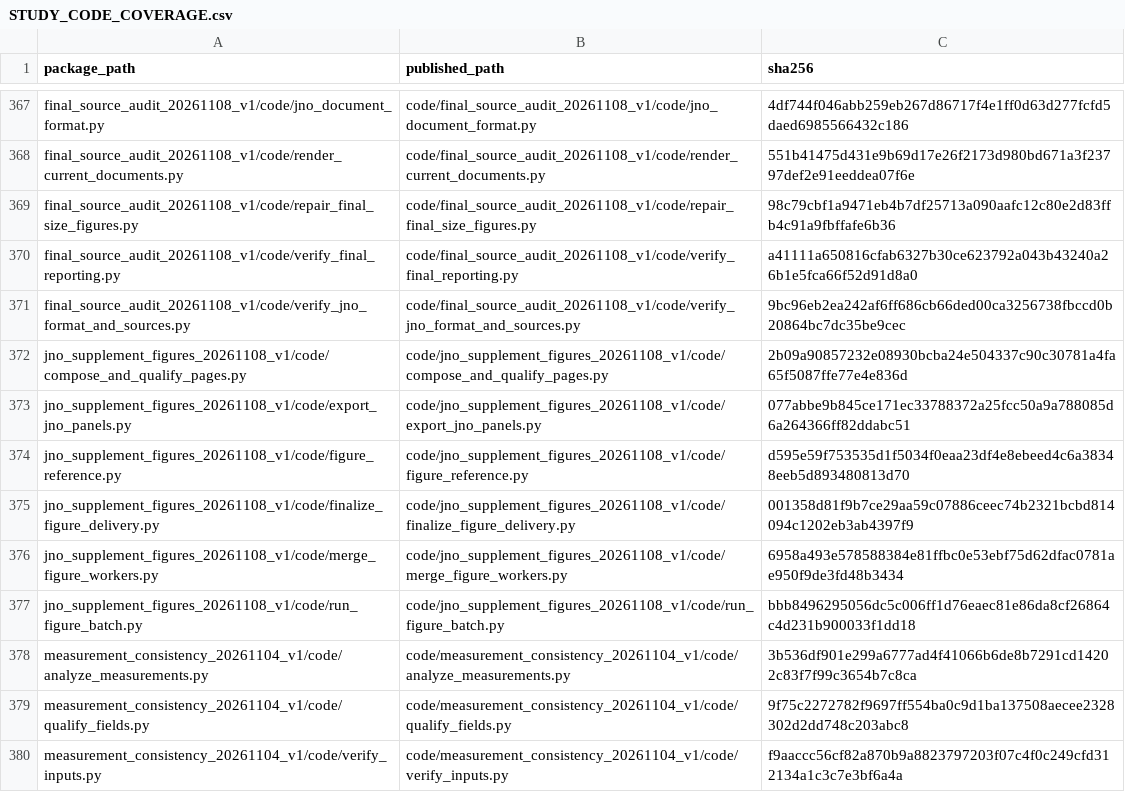
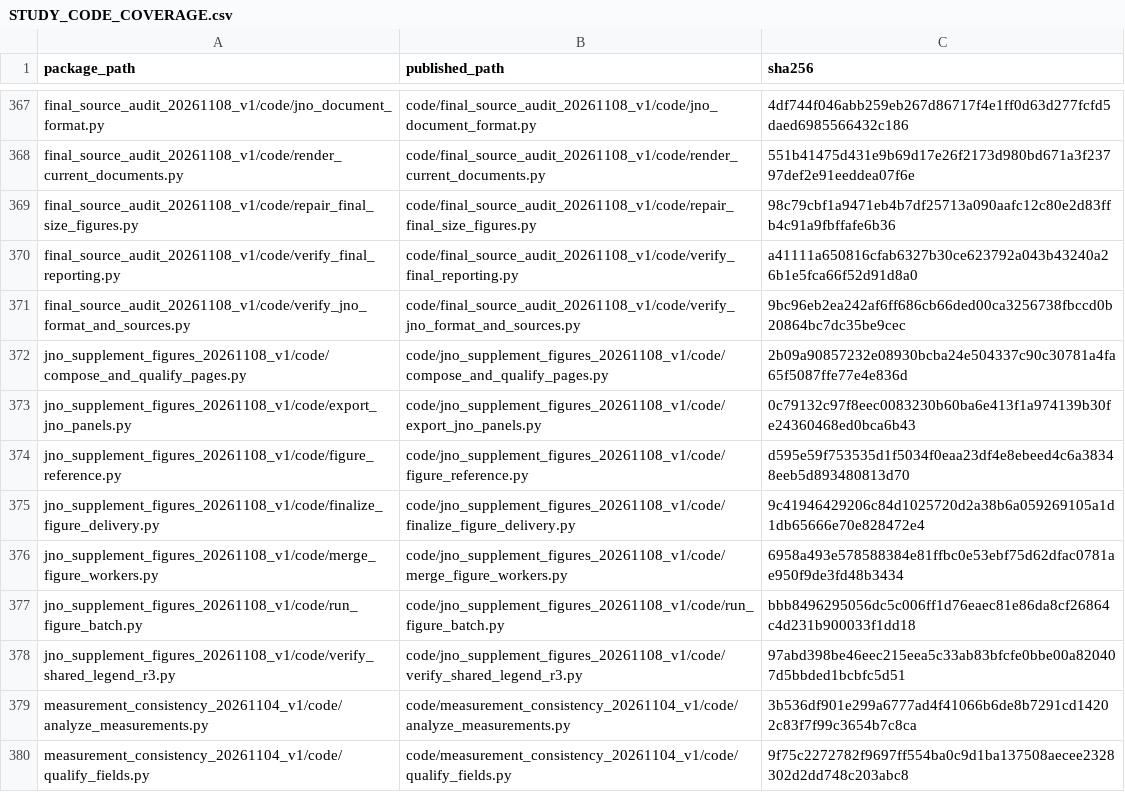
Before and after one commit to blanchzll/Postoperative-AKI-workflow, a CSV file: STUDY_CODE_COVERAGE.csv, drawn as a sheet; only a part is shown, gaps mark what is left out; the shorter side is filled out with more unchanged rows.

Commit message:
Correct reference-grid legend placement without changing estimates or intervals

```diff
--- a/STUDY_CODE_COVERAGE.csv
+++ b/STUDY_CODE_COVERAGE.csv
@@ -372,7 +372,8 @@ final_source_audit_20261108_v1/code/verify_jno_format_and_sources.py,code/final_
 jno_supplement_figures_20261108_v1/code/compose_and_qualify_pages.py,code/jno_supplement_figures_20261108_v1/code/compose_and_qualify_pages.py,2b09a90857232e08930bcba24e504337c90c30781a4fa65f5087ffe77e4e836d
-jno_supplement_figures_20261108_v1/code/export_jno_panels.py,code/jno_supplement_figures_20261108_v1/code/export_jno_panels.py,077abbe9b845ce171ec33788372a25fcc50a9a788085d6a264366ff82ddabc51
+jno_supplement_figures_20261108_v1/code/export_jno_panels.py,code/jno_supplement_figures_20261108_v1/code/export_jno_panels.py,0c79132c97f8eec0083230b60ba6e413f1a974139b30fe24360468ed0bca6b43
 jno_supplement_figures_20261108_v1/code/figure_reference.py,code/jno_supplement_figures_20261108_v1/code/figure_reference.py,d595e59f753535d1f5034f0eaa23df4e8ebeed4c6a38348eeb5d893480813d70
-jno_supplement_figures_20261108_v1/code/finalize_figure_delivery.py,code/jno_supplement_figures_20261108_v1/code/finalize_figure_delivery.py,001358d81f9b7ce29aa59c07886ceec74b2321bcbd814094c1202eb3ab4397f9
+jno_supplement_figures_20261108_v1/code/finalize_figure_delivery.py,code/jno_supplement_figures_20261108_v1/code/finalize_figure_delivery.py,9c41946429206c84d1025720d2a38b6a059269105a1d1db65666e70e828472e4
 jno_supplement_figures_20261108_v1/code/merge_figure_workers.py,code/jno_supplement_figures_20261108_v1/code/merge_figure_workers.py,6958a493e578588384e81ffbc0e53ebf75d62dfac0781ae950f9de3fd48b3434
 jno_supplement_figures_20261108_v1/code/run_figure_batch.py,code/jno_supplement_figures_20261108_v1/code/run_figure_batch.py,bbb8496295056dc5c006ff1d76eaec81e86da8cf26864c4d231b900033f1dd18
+jno_supplement_figures_20261108_v1/code/verify_shared_legend_r3.py,code/jno_supplement_figures_20261108_v1/code/verify_shared_legend_r3.py,97abd398be46eec215eea5c33ab83bfcfe0bbe00a820407d5bbded1bcbfc5d51
 measurement_consistency_20261104_v1/code/analyze_measurements.py,code/measurement_consistency_20261104_v1/code/analyze_measurements.py,3b536df901e299a6777ad4f41066b6de8b7291cd14202c83f7f99c3654b7c8ca
```
Also changed, not shown: 26 other files.
